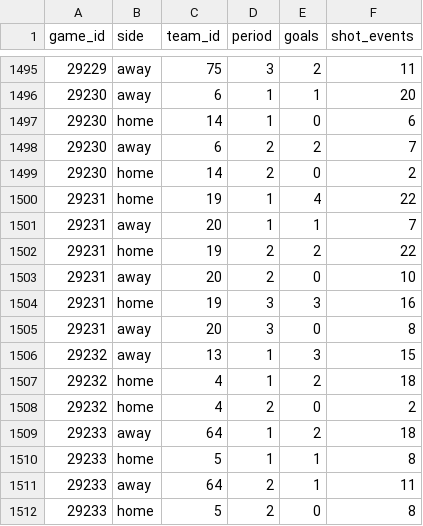
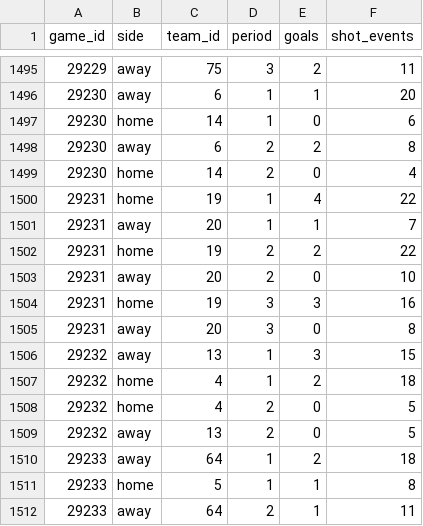
Before and after one commit to NoahCornish/IceIndex, a CSV file: data/games/2026-27/game_period_stats.csv, drawn as a sheet; only a part is shown, gaps mark what is left out; the shorter side is filled out with more unchanged rows.

```diff
--- a/data/games/2026-27/game_period_stats.csv
+++ b/data/games/2026-27/game_period_stats.csv
@@ -1497,4 +1497,4 @@
 "29230","home","14","1",0,6
-"29230","away","6","2",2,7
-"29230","home","14","2",0,2
+"29230","away","6","2",2,8
+"29230","home","14","2",0,4
 "29231","home","19","1",4,22
@@ -1507,3 +1507,4 @@
 "29232","home","4","1",2,18
-"29232","home","4","2",0,2
+"29232","home","4","2",0,5
+"29232","away","13","2",0,5
 "29233","away","64","1",2,18
```
Also changed, not shown: data/games/2026-27/official_goalie_stats.csv, data/games/2026-27/official_penalties.csv, 21 other files.
